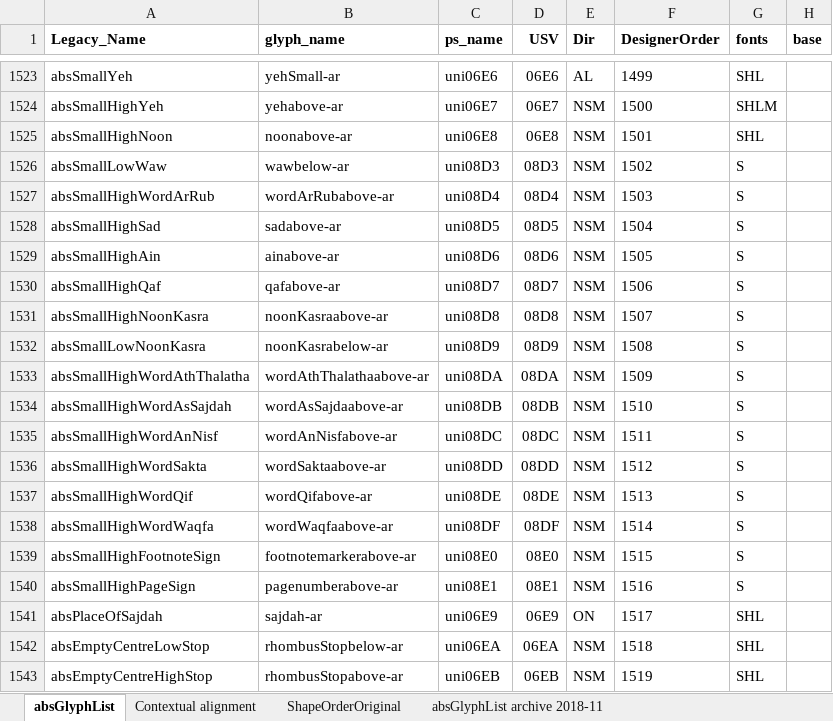
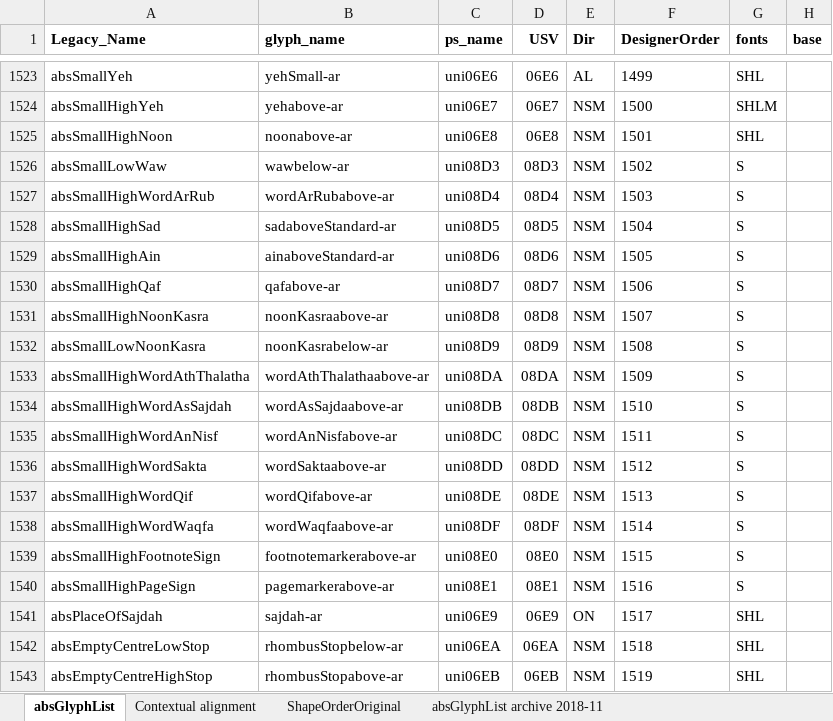
Before and after one commit to silnrsi/font-arab-tools, an Excel workbook: absGlyphList/absGlyphList.xlsx, sheet absGlyphList, drawn as a sheet; only a part is shown, gaps mark what is left out; values as stored, in another font and other column widths than the file's, no borders; charts and pictures not drawn; the diff names each change by its address in the sheet, - before the commit and + after, or states it on an @@ line.

Commit message:
Changed the GlyphsApp name of 3 glyphs to what was used in Scheherazade.

```diff
--- a/absGlyphList/absGlyphList.xlsx (sheet absGlyphList)
+++ b/absGlyphList/absGlyphList.xlsx (sheet absGlyphList)
-B1528 (glyph_name): sadabove-ar
+B1528 (glyph_name): sadaboveStandard-ar
-B1529 (glyph_name): ainabove-ar
+B1529 (glyph_name): ainaboveStandard-ar
-B1540 (glyph_name): pagenumberabove-ar
+B1540 (glyph_name): pagemarkerabove-ar
```
Also changed, not shown: 1 other file.
